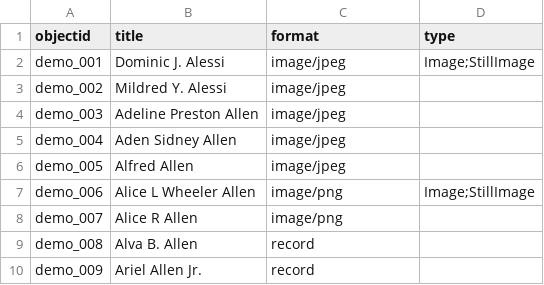
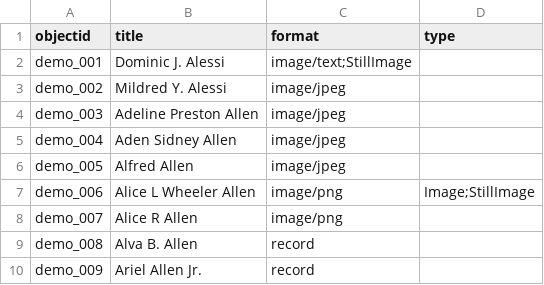
Before and after one commit to vvca315/vvc, a CSV file: _data/demo-metadata.csv, drawn as a sheet.

Commit message:
Update demo-metadata.csv

```diff
--- a/_data/demo-metadata.csv
+++ b/_data/demo-metadata.csv
@@ -1,3 +1,3 @@
 objectid,title,format,type
-demo_001,Dominic J. Alessi,image/jpeg,Image;StillImage
+demo_001,Dominic J. Alessi,image/text;StillImage
 demo_002,Mildred Y. Alessi,image/jpeg
```
